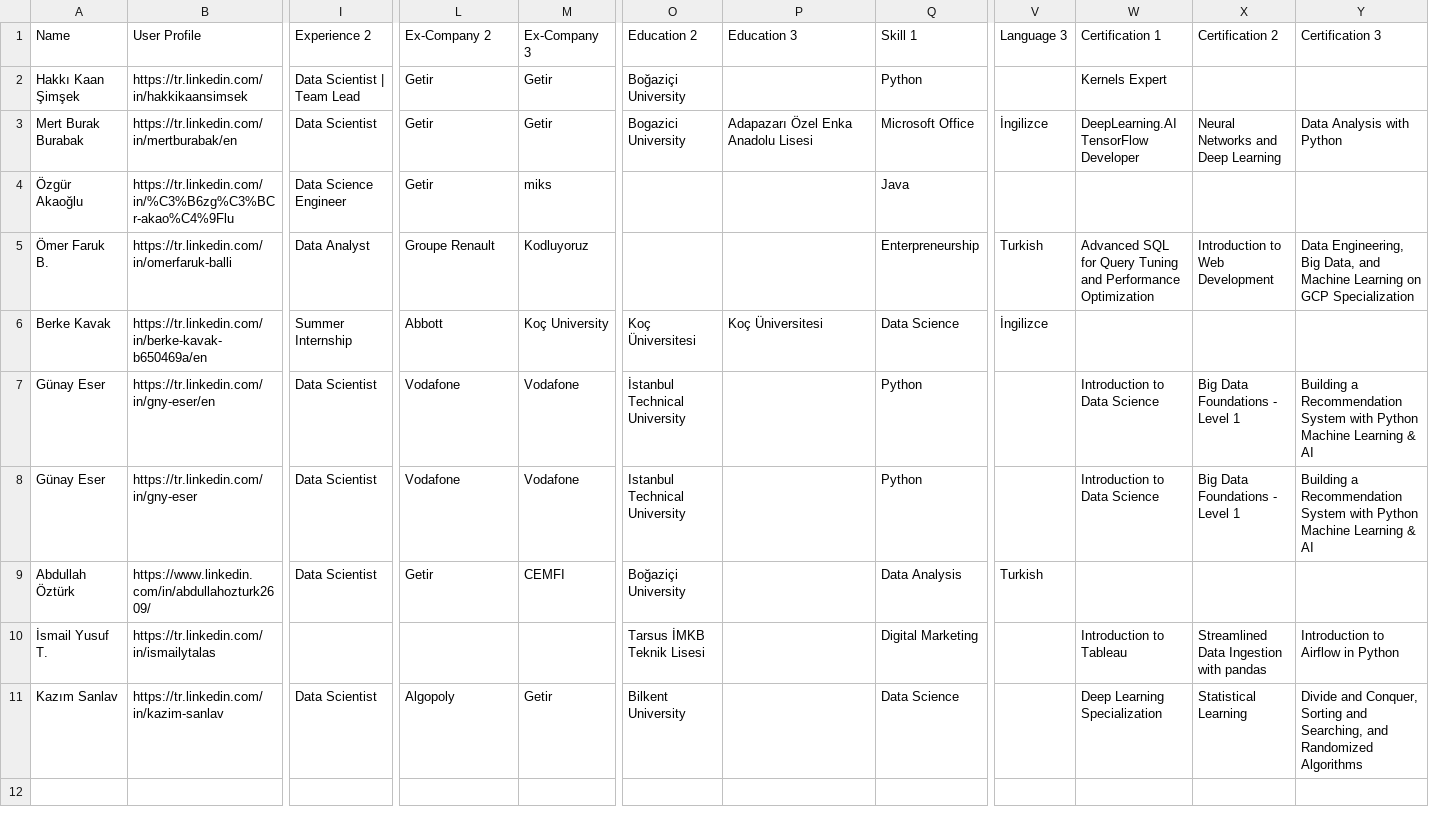
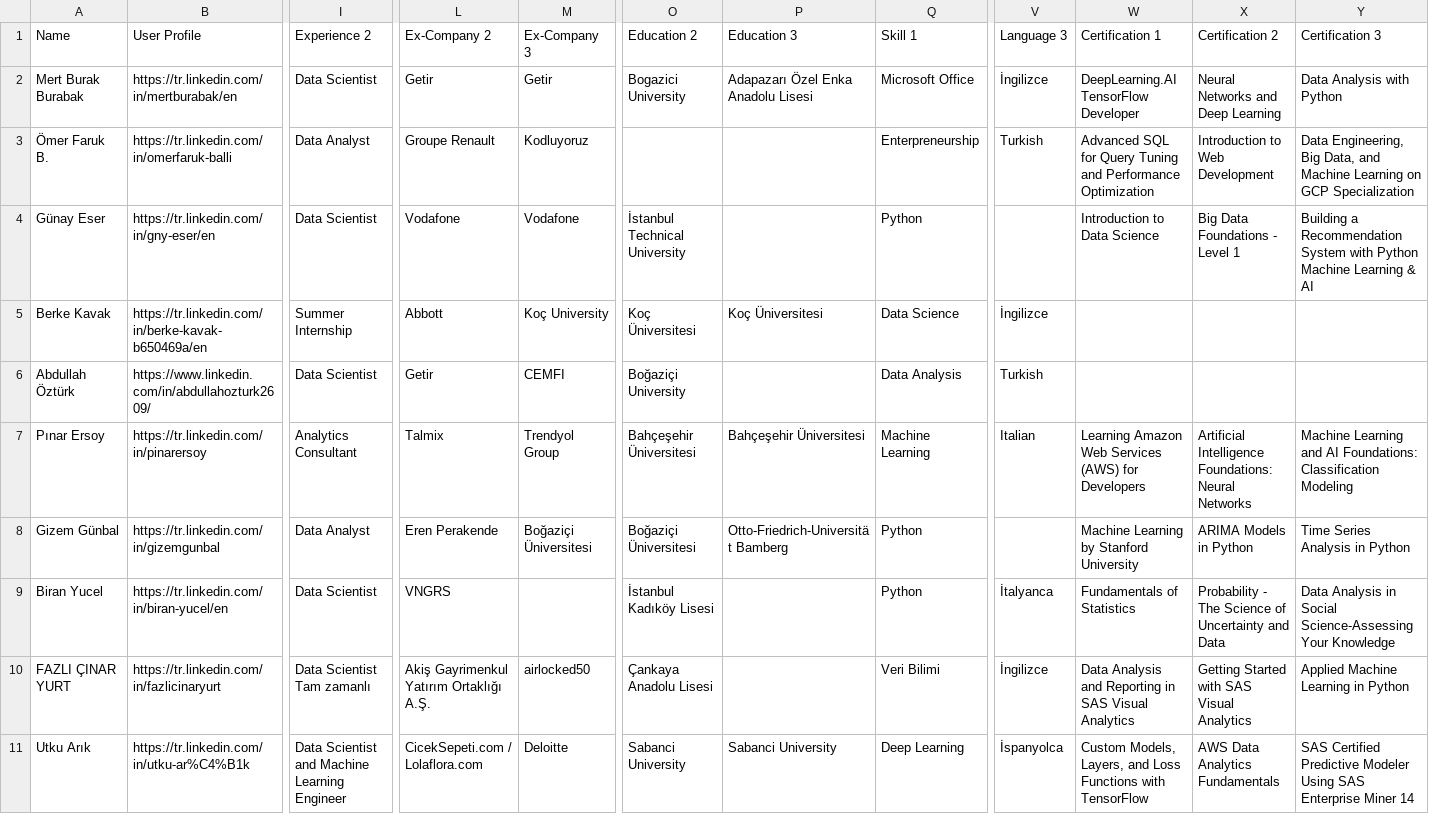
Before and after one commit to mevluthancerkiran/HR-Project, a CSV file: bogazici university_data scientist.csv, drawn as a sheet; only a part is shown, gaps mark what is left out; removed rows and columns are numbered as before the commit, all else as after; rows hold the shown columns only; ↵ is a line break in a cell; the diff covers the shown part only; the diff names each change by its address in the sheet, - before the commit and + after, or states it on an @@ line.

Commit message:
Changes to be committed: 	modified:   bogazici university_data scientist.csv 	modified:   firstPage/__pycache__/a2.cpython-38.pyc 	modified:   mysite/__pycache__/settings.cpython-38.pyc 	modified:   mysite/settings.py 	modified:   requierments.txt 	modified:   requirements.txt

```diff
--- a/bogazici university_data scientist.csv
+++ b/bogazici university_data scientist.csv
-row 2: Hakkı Kaan Şimşek | https://tr.linkedin.com/in/hakkikaansimsek | Data Scientist | Team Lead | Getir | Getir | Boğaziçi University |  | Python |  | Kernels Expert
-row 4: Özgür Akaoğlu | https://tr.linkedin.com/in/%C3%B6zg%C3%BCr-akao%C4%9Flu | Data Science Engineer | Getir | miks |  |  | Java
@@ row 7 moved to row 4: Günay Eser @@
-row 8: Günay Eser | https://tr.linkedin.com/in/gny-eser | Data Scientist | Vodafone | Vodafone | Istanbul Technical University |  | Python |  | Introduction to Data Science | Big Data Foundations - Level 1 | Building a Recommendation System with Python Machine Learning & AI
-row 10: İsmail Yusuf T. | https://tr.linkedin.com/in/ismailytalas |  |  |  | Tarsus İMKB Teknik Lisesi |  | Digital Marketing |  | Introduction to Tableau | Streamlined Data Ingestion with pandas | Introduction to Airflow in Python
+row 7: Pınar Ersoy | https://tr.linkedin.com/in/pinarersoy | Analytics Consultant | Talmix | Trendyol Group | Bahçeşehir Üniversitesi | Bahçeşehir Üniversitesi | Machine Learning | Italian | Learning Amazon Web Services (AWS) for Developers | Artificial Intelligence Foundations: Neural Networks | Machine Learning and AI Foundations: Classification Modeling
+row 8: Gizem Günbal | https://tr.linkedin.com/in/gizemgunbal | Data Analyst | Eren Perakende | Boğaziçi Üniversitesi | Boğaziçi Üniversitesi | Otto-Friedrich-Universität Bamberg | Python |  | Machine Learning by Stanford University | ARIMA Models in Python | Time Series Analysis in Python
+row 9: Biran Yucel | https://tr.linkedin.com/in/biran-yucel/en | Data Scientist | VNGRS |  | İstanbul Kadıköy Lisesi |  | Python | İtalyanca | Fundamentals of Statistics | Probability - The Science of Uncertainty and Data | Data Analysis in Social Science-Assessing Your Knowledge
+row 10: FAZLI ÇINAR YURT | https://tr.linkedin.com/in/fazlicinaryurt | Data Scientist ↵ Tam zamanlı | Akiş Gayrimenkul Yatırım Ortaklığı A.Ş. | airlocked50 | Çankaya Anadolu Lisesi |  | Veri Bilimi | İngilizce | Data Analysis and Reporting in SAS Visual Analytics | Getting Started with SAS Visual Analytics | Applied Machine Learning in Python
-A11 (Name): Kazım Sanlav
+A11 (Name): Utku Arık
-B11 (User Profile): https://tr.linkedin.com/in/kazim-sanlav
+B11 (User Profile): https://tr.linkedin.com/in/utku-ar%C4%B1k
-I11 (Experience 2): Data Scientist
+I11 (Experience 2): Data Scientist and Machine Learning Engineer
-L11 (Ex-Company 2): Algopoly
+L11 (Ex-Company 2): CicekSepeti.com / Lolaflora.com
-M11 (Ex-Company 3): Getir
+M11 (Ex-Company 3): Deloitte
-O11 (Education 2): Bilkent University
+O11 (Education 2): Sabanci University
-P11 (Education 3): (empty)
+P11 (Education 3): Sabanci University
-Q11 (Skill 1): Data Science
+Q11 (Skill 1): Deep Learning
-V11 (Language 3): (empty)
+V11 (Language 3): İspanyolca
-W11 (Certification 1): Deep Learning Specialization
+W11 (Certification 1): Custom Models, Layers, and Loss Functions with TensorFlow
-X11 (Certification 2): Statistical Learning
+X11 (Certification 2): AWS Data Analytics Fundamentals
-Y11 (Certification 3): Divide and Conquer, Sorting and Searching, and Randomized Algorithms
+Y11 (Certification 3): SAS Certified Predictive Modeler Using SAS Enterprise Miner 14
```
Also changed, not shown: 2 edited cells elsewhere in this file, 3 other files.
